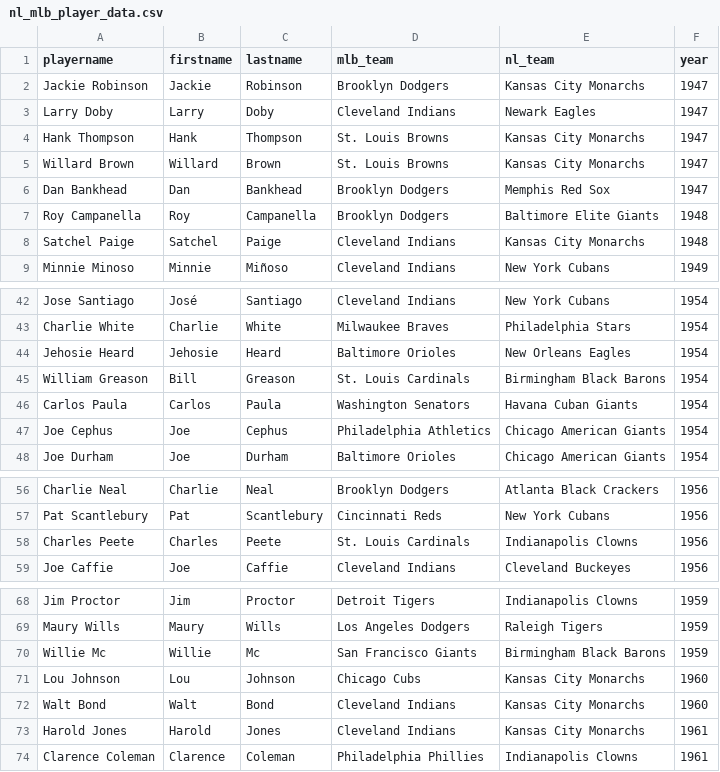
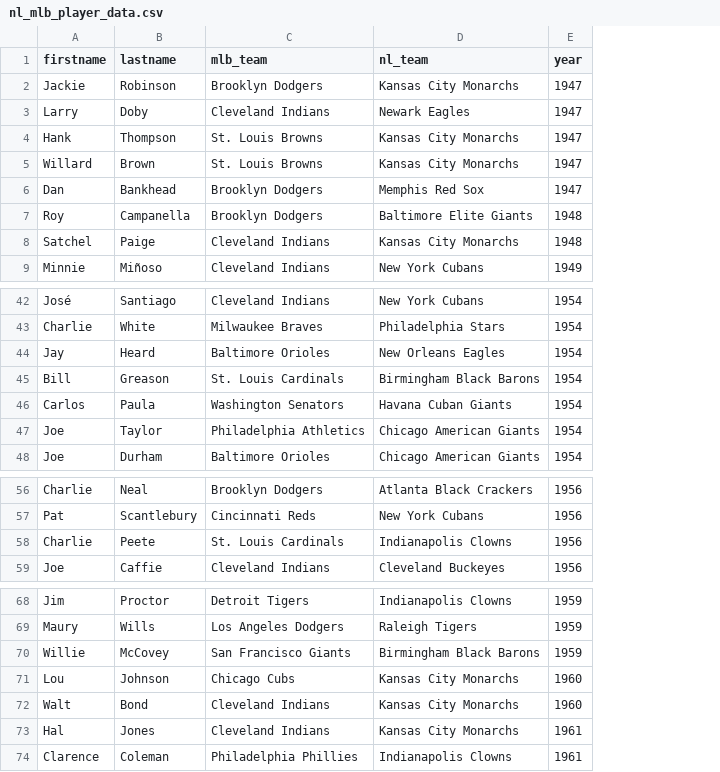
Before and after one commit to hodgettsp/nlmlb, a CSV file: inputs/data/csv/nl_mlb_player_data.csv, drawn as a sheet; only a part is shown, gaps mark what is left out; removed rows and columns are numbered as before the commit, all else as after; the diff names each change by its address in the sheet, - before the commit and + after, or states it on an @@ line.

Commit message:
adding missing players

```diff
--- a/inputs/data/csv/nl_mlb_player_data.csv
+++ b/inputs/data/csv/nl_mlb_player_data.csv
-column A (playername), rows 2-9: Jackie Robinson | Larry Doby | Hank Thompson | Willard Brown | Dan Bankhead | Roy Campanella | Satchel Paige | Minnie Minoso; rows 42-48: Jose Santiago | Charlie White | Jehosie Heard | William Greason | Carlos Paula | Joe Cephus | Joe Durham; rows 56-59: Charlie Neal | Pat Scantlebury | Charles Peete | Joe Caffie; rows 68-74: Jim Proctor | Maury Wills | Willie Mc | Lou Johnson | Walt Bond | Harold Jones | Clarence Coleman
-A44 (firstname): Jehosie
+A44 (firstname): Jay
-B47 (lastname): Cephus
+B47 (lastname): Taylor
-A58 (firstname): Charles
+A58 (firstname): Charlie
-B70 (lastname): Mc
+B70 (lastname): McCovey
-A73 (firstname): Harold
+A73 (firstname): Hal
```
Also changed, not shown: 3 other files.
